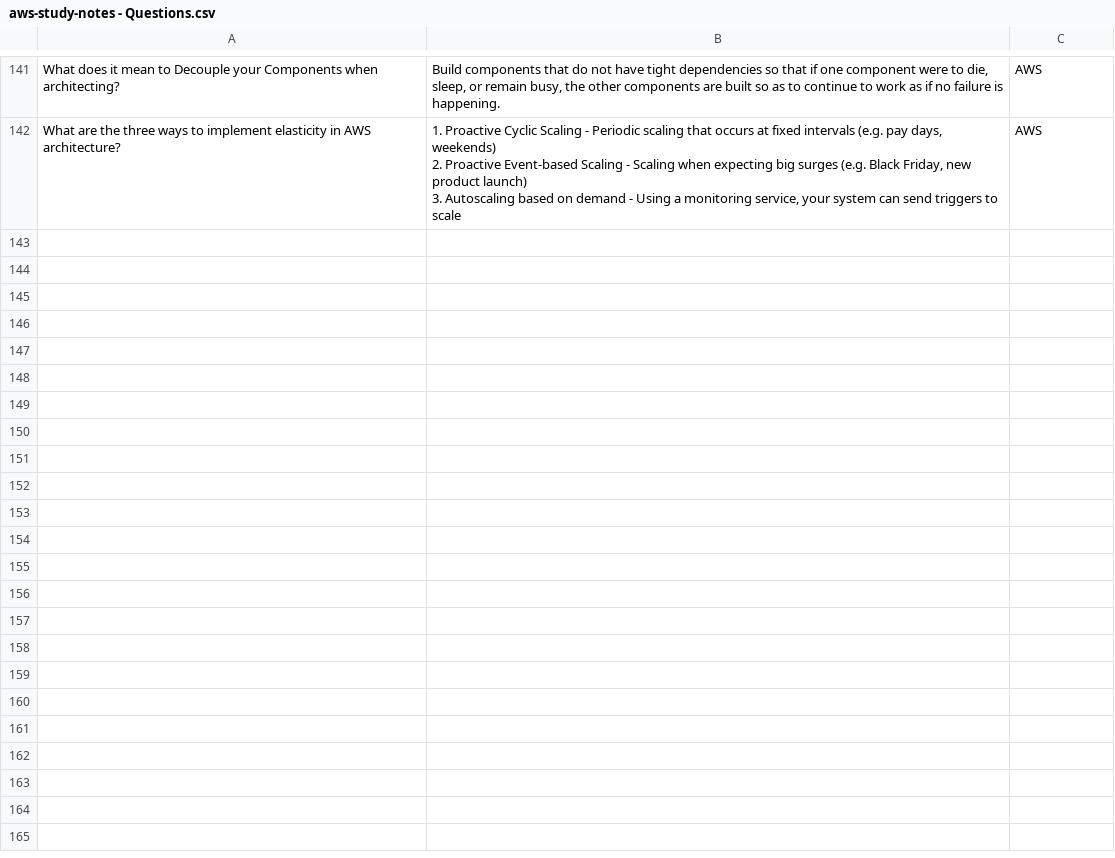
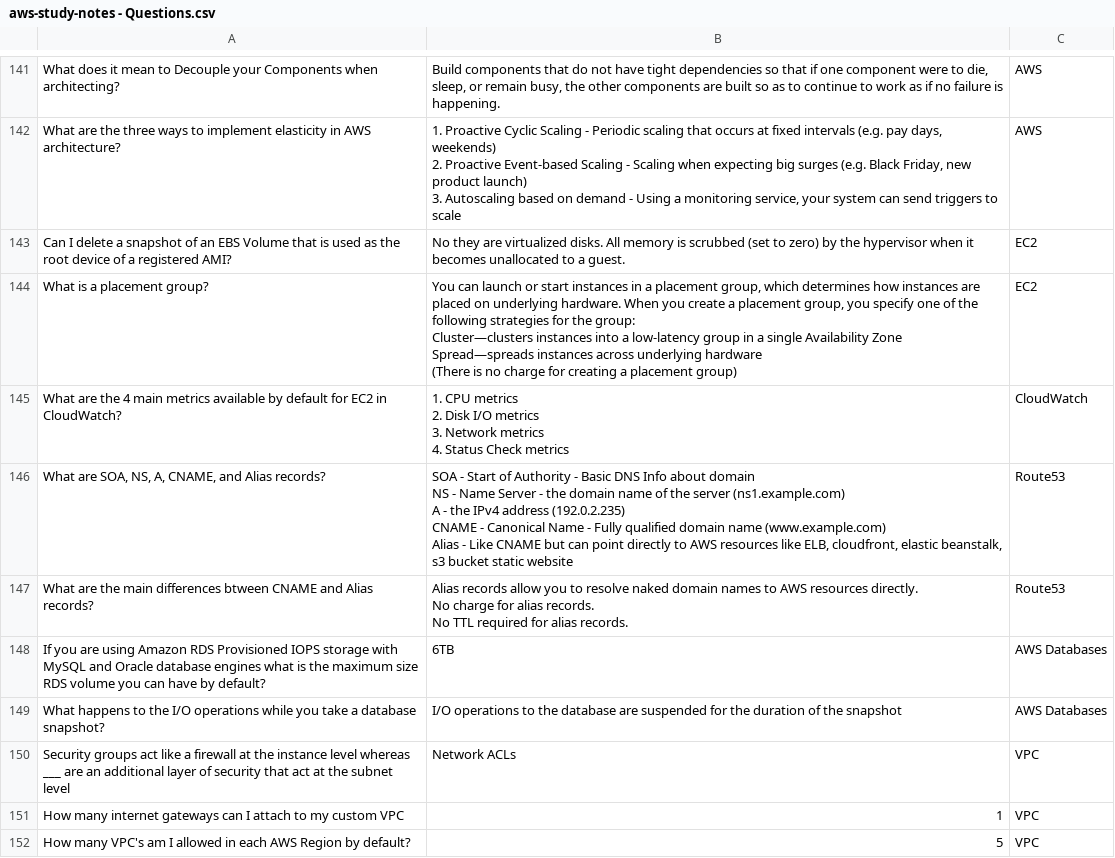
Before and after one commit to Brady-Walker/aws-flashcards, a CSV file: aws-study-notes - Questions.csv, drawn as a sheet; only a part is shown, gaps mark what is left out; ↵ is a line break in a cell; the diff covers the shown part only; the diff names each change by its address in the sheet, - before the commit and + after, or states it on an @@ line.

Commit message:
added more notes

```diff
--- a/aws-study-notes - Questions.csv
+++ b/aws-study-notes - Questions.csv
+row 143: Can I delete a snapshot of an EBS Volume that is used as the root device of a registered AMI? | No they are virtualized disks. All memory is scrubbed (set to zero) by the hypervisor when it becomes unallocated to a guest. | EC2
+row 144: What is a placement group? | You can launch or start instances in a placement group, which determines how instances are placed on underlying hardware. When you create a placement group, you specify one of the following strategies for the group: ↵ Cluster—clusters instances into a low-latency group in a single Availability Zone ↵ Spread—spreads instances across underlying hardware ↵ (There is no charge for creating a placement group) | EC2
+row 145: What are the 4 main metrics available by default for EC2 in CloudWatch? | 1. CPU metrics ↵ 2. Disk I/O metrics ↵ 3. Network metrics ↵ 4. Status Check metrics | CloudWatch
+row 146: What are SOA, NS, A, CNAME, and Alias records? | SOA - Start of Authority - Basic DNS Info about domain ↵ NS - Name Server - the domain name of the server (ns1.example.com) ↵ A - the IPv4 address (192.0.2.235) ↵ CNAME - Canonical Name - Fully qualified domain name (www.example.com) ↵ Alias - Like CNAME but can point directly to AWS resources like ELB, cloudfront, elastic beanstalk, s3 bucket static website | Route53
+row 147: What are the main differences btween CNAME and Alias records? | Alias records allow you to resolve naked domain names to AWS resources directly. ↵ No charge for alias records. ↵ No TTL required for alias records. | Route53
+row 148: If you are using Amazon RDS Provisioned IOPS storage with MySQL and Oracle database engines what is the maximum size RDS volume you can have by default? | 6TB | AWS Databases
+row 149: What happens to the I/O operations while you take a database snapshot? | I/O operations to the database are suspended for the duration of the snapshot | AWS Databases
+row 150: Security groups act like a firewall at the instance level whereas ___ are an additional layer of security that act at the subnet level | Network ACLs | VPC
+row 151: How many internet gateways can I attach to my custom VPC | 1 | VPC
+row 152: How many VPC's am I allowed in each AWS Region by default? | 5 | VPC
```
Also changed, not shown: 19 added rows and 2 edited cells elsewhere in this file.
